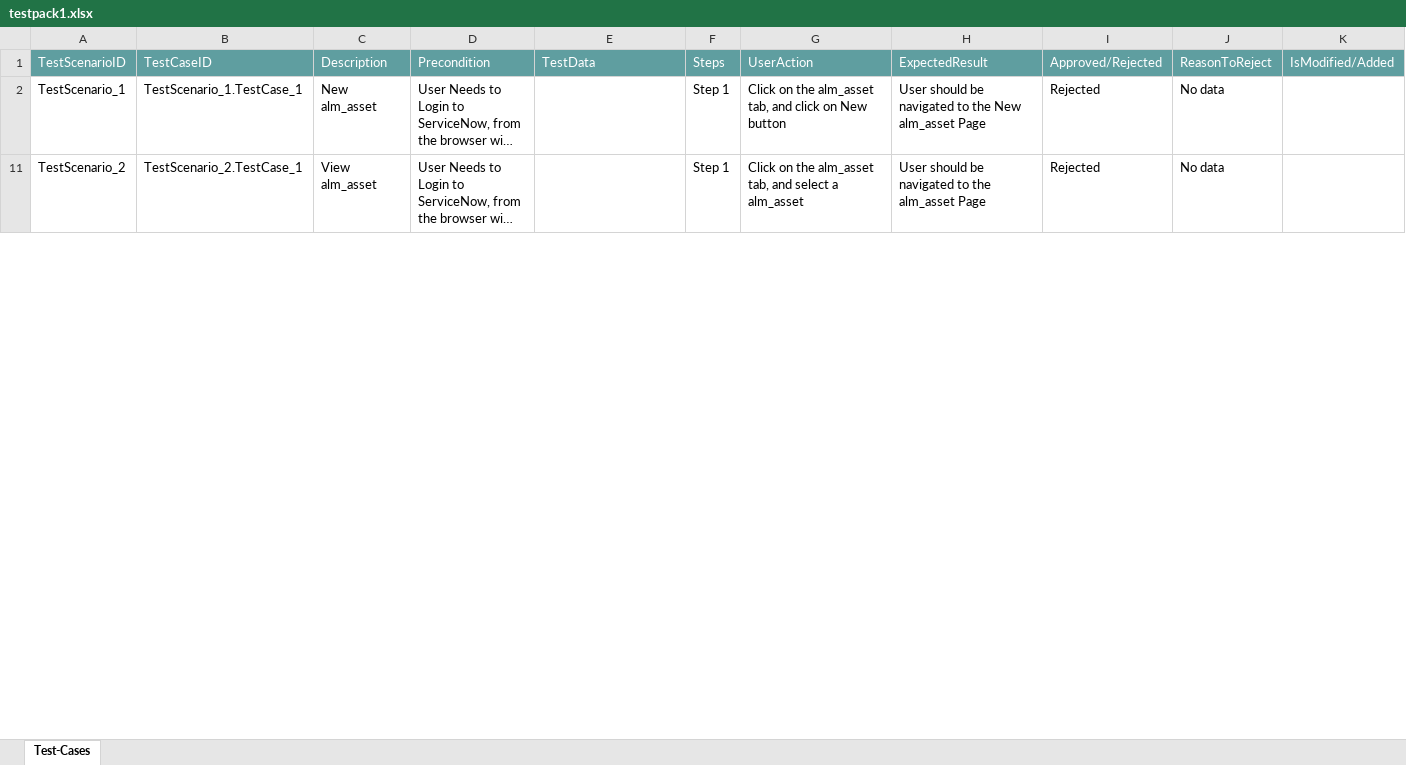
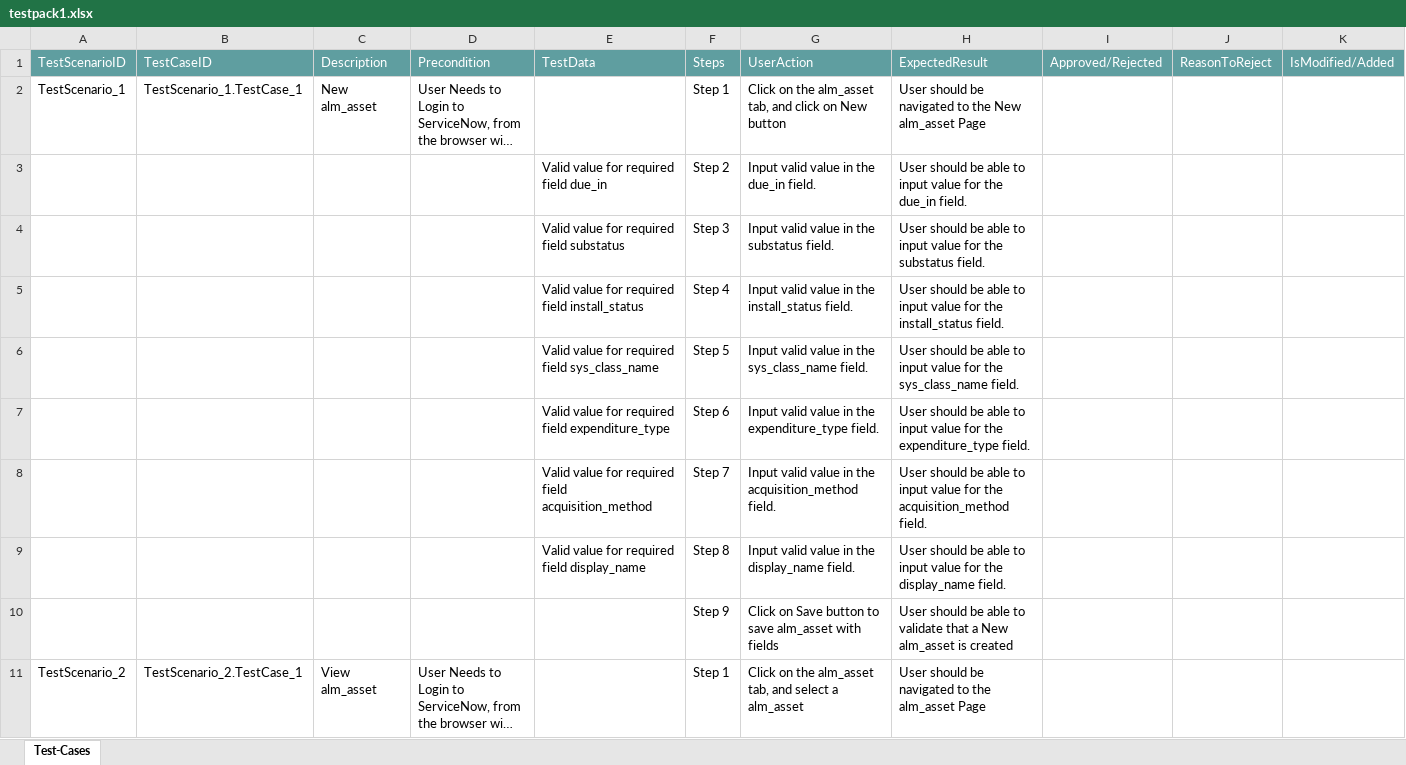
Before and after one commit to ShaikMohamedIrfan/Snowdemotest, an Excel workbook: testpack1.xlsx, sheet Test-Cases, drawn as a sheet; only a part is shown; long unchanged cells end in …; values as stored, in another font and other column widths than the file's, no borders; table styles not drawn; the diff covers the shown part only; the diff names each change by its address in the sheet, - before the commit and + after, or states it on an @@ line.

Commit message:
Initial Commit for Verification of Test cases

```diff
--- a/testpack1.xlsx (sheet Test-Cases)
+++ b/testpack1.xlsx (sheet Test-Cases)
-I2: Rejected
+I2: (empty)
-J2: No data
+J2: (empty)
@@ row 3 unhidden:  |  |  |  | Valid value for required field due_in | Step 2 | Input valid value in the due_in field. | User should be able to input value for the due_in field. @@
@@ row 4 unhidden:  |  |  |  | Valid value for required field substatus | Step 3 | Input valid value in the substatus field. | User should be able to input value for the substatus field. @@
@@ row 5 unhidden:  |  |  |  | Valid value for required field install_status | Step 4 | Input valid value in the install_status field. | User should be able to input value for the install_status field. @@
@@ row 6 unhidden:  |  |  |  | Valid value for required field sys_class_name | Step 5 | Input valid value in the sys_class_name field. | User should be able to input value for the sys_class_name field. @@
@@ row 7 unhidden:  |  |  |  | Valid value for required field expenditure_type | Step 6 | Input valid value in the expenditure_type field. | User should be able to input value for the expenditure_type field. @@
@@ row 8 unhidden:  |  |  |  | Valid value for required field acquisition_method | Step 7 | Input valid value in the acquisition_method field. | User should be able to input value for the acquisition_method field. @@
@@ row 9 unhidden:  |  |  |  | Valid value for required field display_name | Step 8 | Input valid value in the display_name field. | User should be able to input value for the display_name field. @@
@@ row 10 unhidden:  |  |  |  |  | Step 9 | Click on Save button to save alm_asset with fields | User should be able to validate that a New alm_asset is created @@
-I11: Rejected
+I11: (empty)
-J11: No data
+J11: (empty)
```
Also changed, not shown: 85 hidden or unhidden rows and 31 edited cells elsewhere in this sheet.
